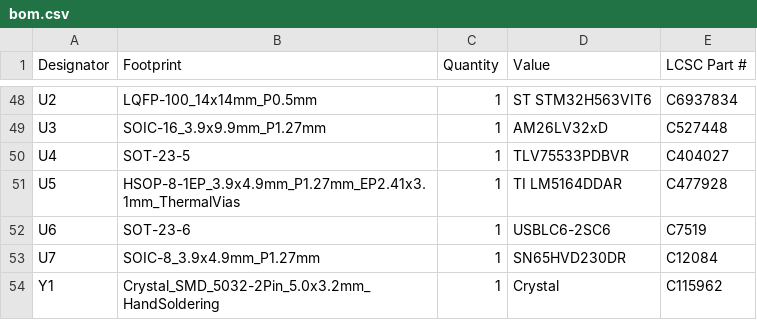
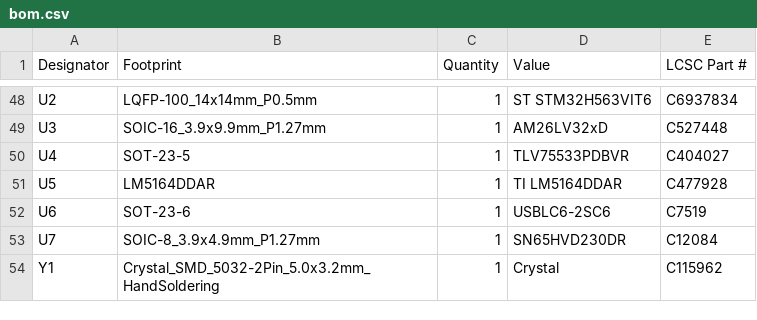
Before and after one commit to summit00/motor_control_pcb_design, a CSV file: production/bom.csv, drawn as a sheet; only a part is shown, gaps mark what is left out; the diff covers the shown part only.

```diff
--- a/production/bom.csv
+++ b/production/bom.csv
@@ -50,3 +50,3 @@ U3,SOIC-16_3.9x9.9mm_P1.27mm,1,AM26LV32xD,C527448
 U4,SOT-23-5,1,TLV75533PDBVR,C404027
-U5,HSOP-8-1EP_3.9x4.9mm_P1.27mm_EP2.41x3.1mm_ThermalVias,1,TI LM5164DDAR,C477928
+U5,LM5164DDAR,1,TI LM5164DDAR,C477928
 U6,SOT-23-6,1,USBLC6-2SC6,C7519
```
Also changed, not shown: 2 added rows, 2 removed rows and 7 edited cells elsewhere in this file, production/positions.csv, 14 other files.
